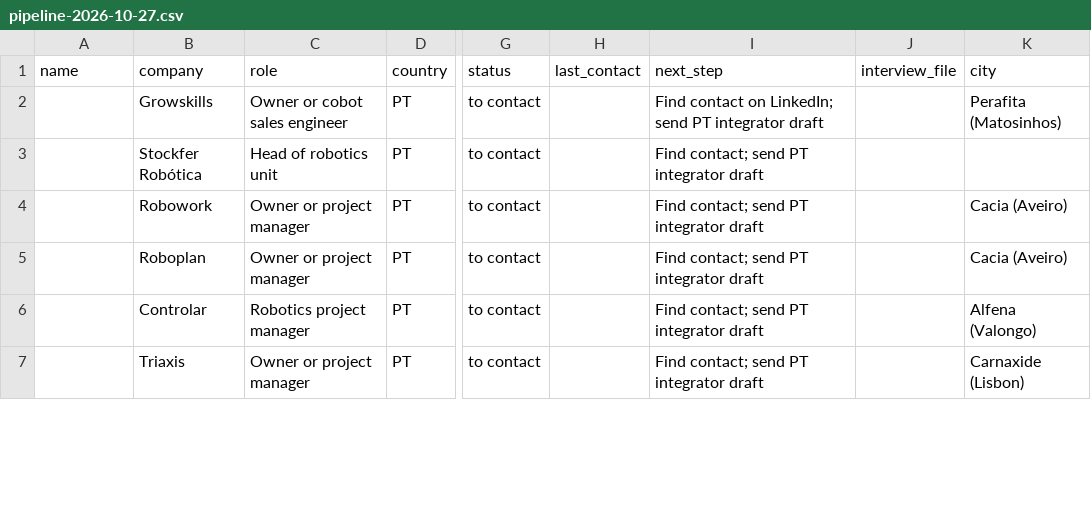
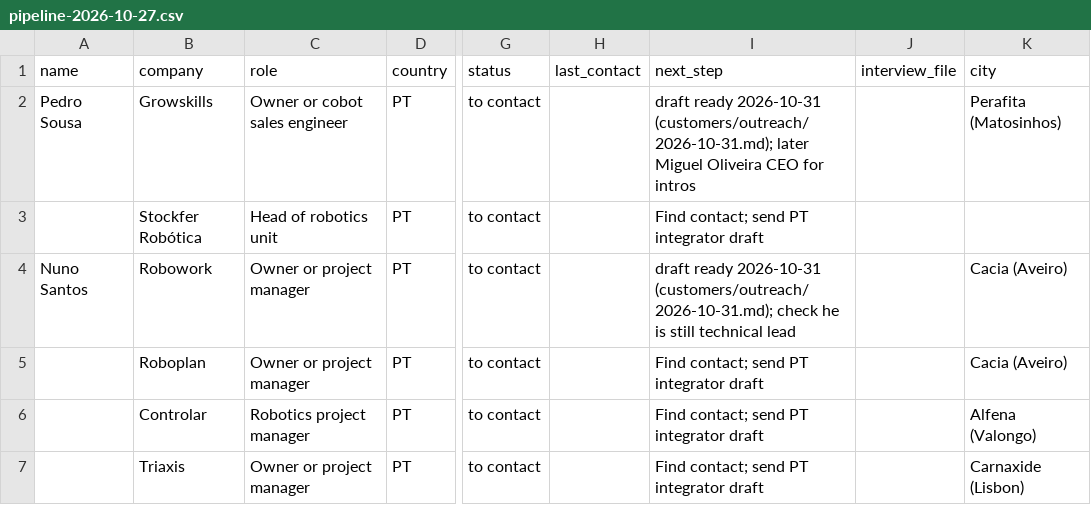
Before and after one commit to ricardoantoniocip-spec/cobot-teaching, a CSV file: customers/pipeline-2026-10-27.csv, drawn as a sheet; only a part is shown, gaps mark what is left out; the diff covers the shown part only; the diff names each change by its address in the sheet, - before the commit and + after, or states it on an @@ line.

```diff
--- a/customers/pipeline-2026-10-27.csv
+++ b/customers/pipeline-2026-10-27.csv
-A2 (name): (empty)
+A2 (name): Pedro Sousa
-I2 (next_step): Find contact on LinkedIn; send PT integrator draft
+I2 (next_step): draft ready 2026-10-31 (customers/outreach/2026-10-31.md); later Miguel Oliveira CEO for intros
-A4 (name): (empty)
+A4 (name): Nuno Santos
-I4 (next_step): Find contact; send PT integrator draft
+I4 (next_step): draft ready 2026-10-31 (customers/outreach/2026-10-31.md); check he is still technical lead
```
Also changed, not shown: 1 added row and 8 edited cells elsewhere in this file, customers/pipeline-pt-2026-10-29.csv, 3 other files.
